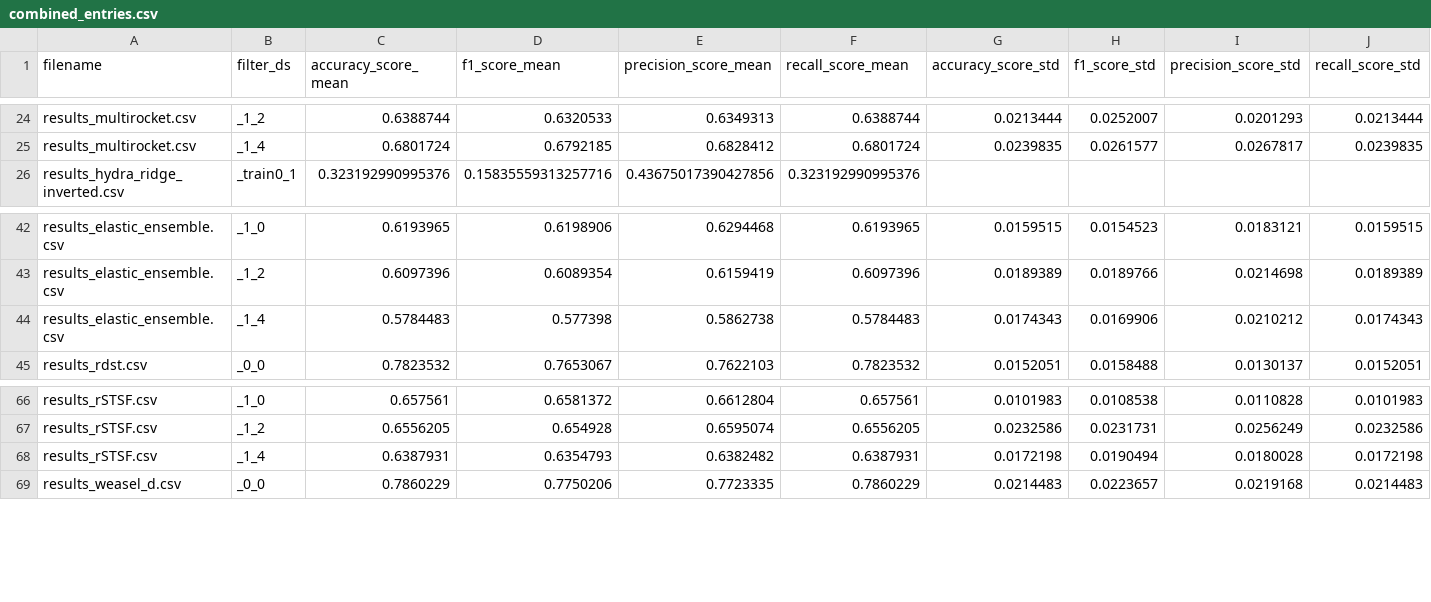
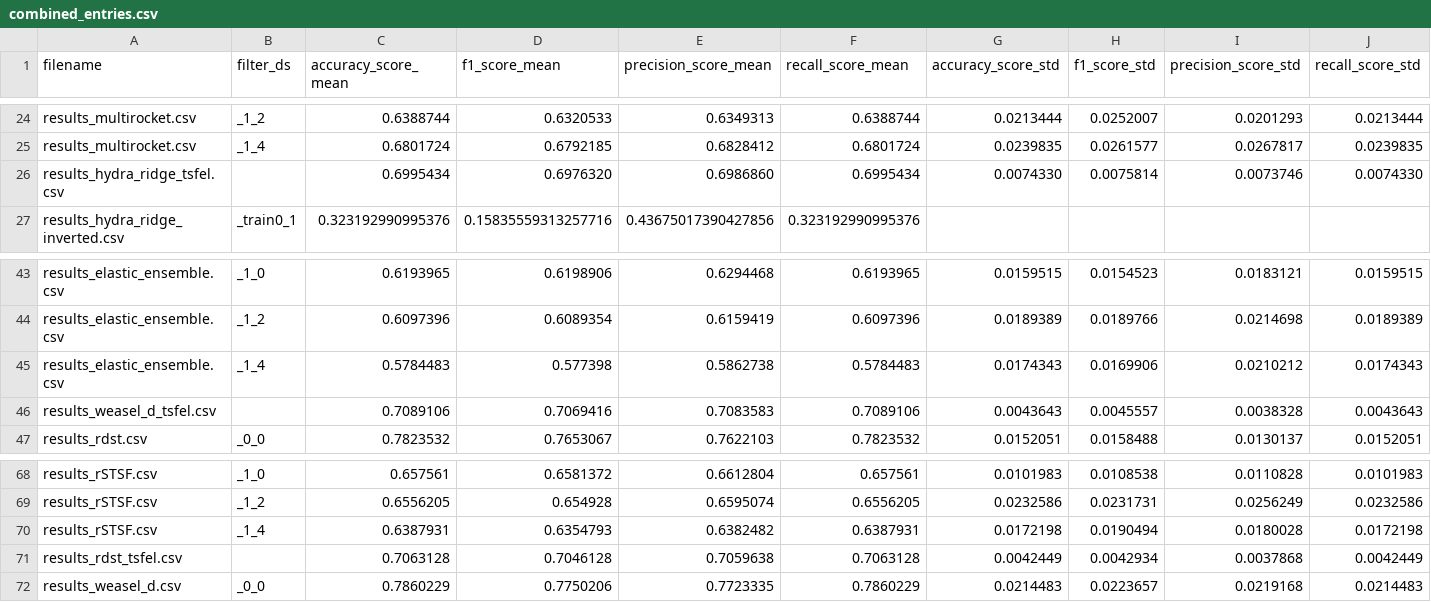
Before and after one commit to cakimie/Mestrado, a CSV file: classifiers/combined_entries.csv, drawn as a sheet; only a part is shown, gaps mark what is left out; rows hold the shown columns only; the diff names each change by its address in the sheet, - before the commit and + after, or states it on an @@ line.

Commit message:
Alguns resultados de datasets.

```diff
--- a/classifiers/combined_entries.csv
+++ b/classifiers/combined_entries.csv
+row 26: results_hydra_ridge_tsfel.csv |  | 0.6995434 | 0.6976320 | 0.6986860 | 0.6995434 | 0.0074330 | 0.0075814 | 0.0073746 | 0.0074330
+row 46: results_weasel_d_tsfel.csv |  | 0.7089106 | 0.7069416 | 0.7083583 | 0.7089106 | 0.0043643 | 0.0045557 | 0.0038328 | 0.0043643
+row 71: results_rdst_tsfel.csv |  | 0.7063128 | 0.7046128 | 0.7059638 | 0.7063128 | 0.0042449 | 0.0042934 | 0.0037868 | 0.0042449
```
Also changed, not shown: classifiers/combined_entries_target.csv, 4 other files.
